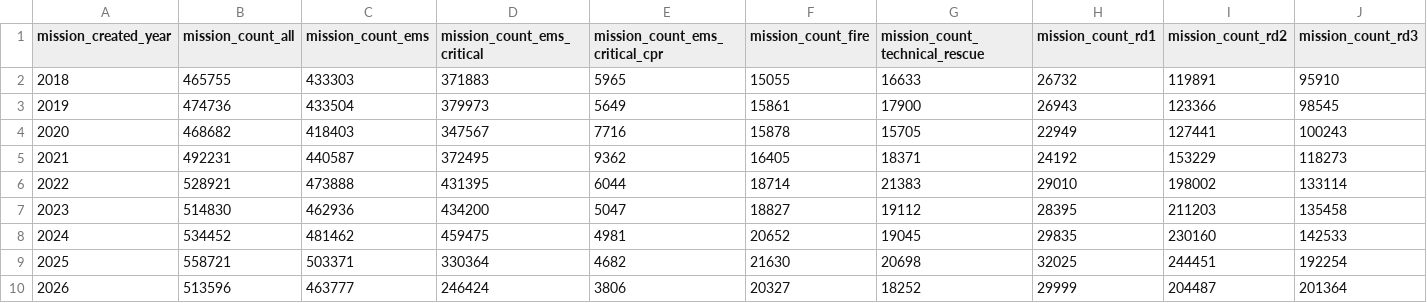
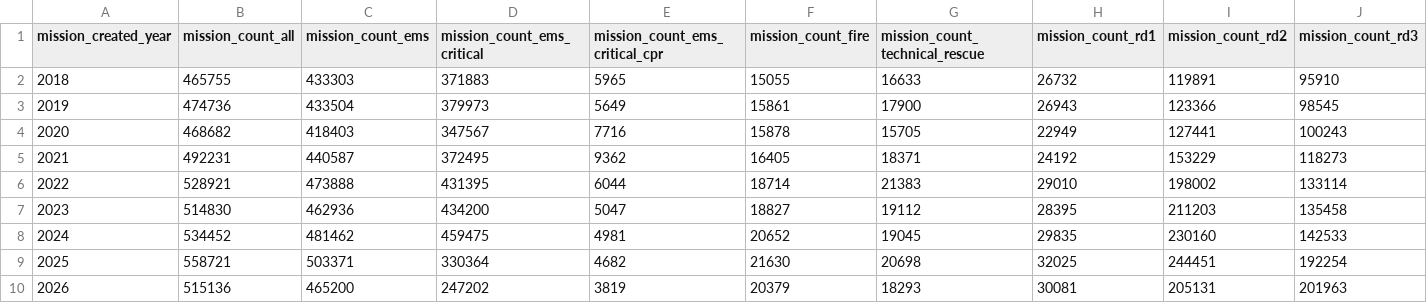
Before and after one commit to Berliner-Feuerwehr/BF-Open-Data, a CSV file: Datasets/Daily_Data/BFw_mission_data_yearly.csv, drawn as a sheet; only a part is shown; the diff covers the shown part only; the diff names each change by its address in the sheet, - before the commit and + after, or states it on an @@ line.

Commit message:
Automatic Daily Update

```diff
--- a/Datasets/Daily_Data/BFw_mission_data_yearly.csv
+++ b/Datasets/Daily_Data/BFw_mission_data_yearly.csv
-B10 (mission_count_all): 513596
+B10 (mission_count_all): 515136
-C10 (mission_count_ems): 463777
+C10 (mission_count_ems): 465200
-D10 (mission_count_ems_critical): 246424
+D10 (mission_count_ems_critical): 247202
-E10 (mission_count_ems_critical_cpr): 3806
+E10 (mission_count_ems_critical_cpr): 3819
-F10 (mission_count_fire): 20327
+F10 (mission_count_fire): 20379
-G10 (mission_count_technical_rescue): 18252
+G10 (mission_count_technical_rescue): 18293
-H10 (mission_count_rd1): 29999
+H10 (mission_count_rd1): 30081
-I10 (mission_count_rd2): 204487
+I10 (mission_count_rd2): 205131
-J10 (mission_count_rd3): 201364
+J10 (mission_count_rd3): 201963
```
Also changed, not shown: 15 edited cells elsewhere in this file, Datasets/Daily_Data/BFw_mission_data_yearly_notfallkategorien.csv.
